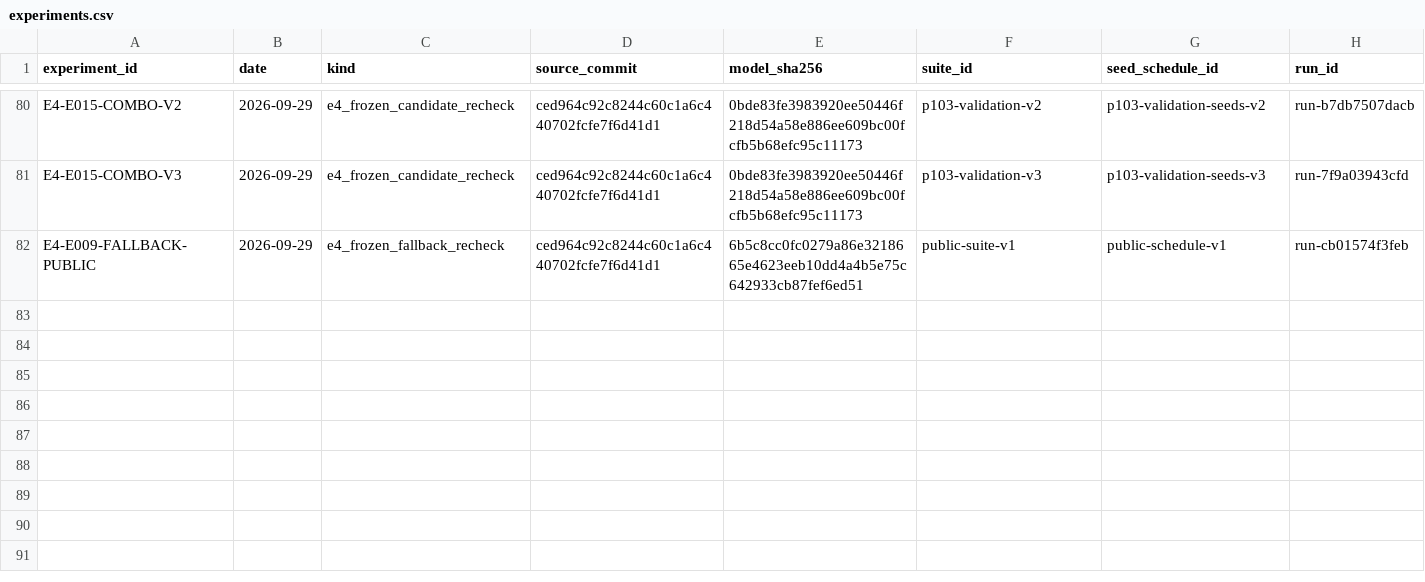
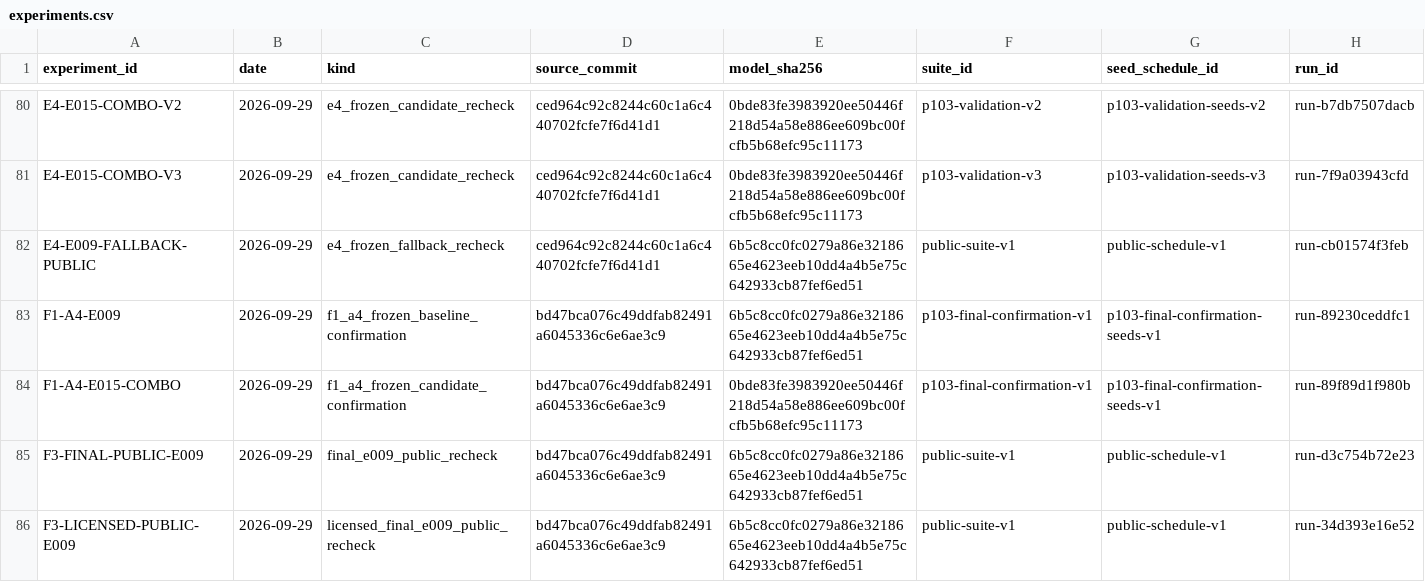
Before and after one commit to ElarusO/robocup_changsha_submit, a CSV file: participant/P103/experiments.csv, drawn as a sheet; only a part is shown, gaps mark what is left out; rows hold the shown columns only; the diff names each change by its address in the sheet, - before the commit and + after, or states it on an @@ line.

```diff
--- a/participant/P103/experiments.csv
+++ b/participant/P103/experiments.csv
+row 83: F1-A4-E009 | 2026-09-29 | f1_a4_frozen_baseline_confirmation | bd47bca076c49ddfab82491a6045336c6e6ae3c9 | 6b5c8cc0fc0279a86e3218665e4623eeb10dd4a4b5e75c642933cb87fef6ed51 | p103-final-confirmation-v1 | p103-final-confirmation-seeds-v1 | run-89230ceddfc1
+row 84: F1-A4-E015-COMBO | 2026-09-29 | f1_a4_frozen_candidate_confirmation | bd47bca076c49ddfab82491a6045336c6e6ae3c9 | 0bde83fe3983920ee50446f218d54a58e886ee609bc00fcfb5b68efc95c11173 | p103-final-confirmation-v1 | p103-final-confirmation-seeds-v1 | run-89f89d1f980b
+row 85: F3-FINAL-PUBLIC-E009 | 2026-09-29 | final_e009_public_recheck | bd47bca076c49ddfab82491a6045336c6e6ae3c9 | 6b5c8cc0fc0279a86e3218665e4623eeb10dd4a4b5e75c642933cb87fef6ed51 | public-suite-v1 | public-schedule-v1 | run-d3c754b72e23
+row 86: F3-LICENSED-PUBLIC-E009 | 2026-09-29 | licensed_final_e009_public_recheck | bd47bca076c49ddfab82491a6045336c6e6ae3c9 | 6b5c8cc0fc0279a86e3218665e4623eeb10dd4a4b5e75c642933cb87fef6ed51 | public-suite-v1 | public-schedule-v1 | run-34d393e16e52
```
Also changed, not shown: 11 other files.
